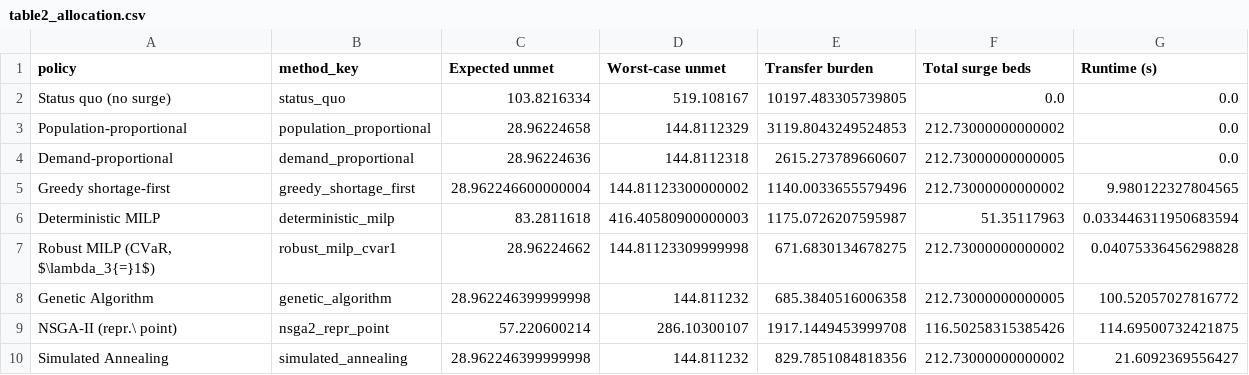
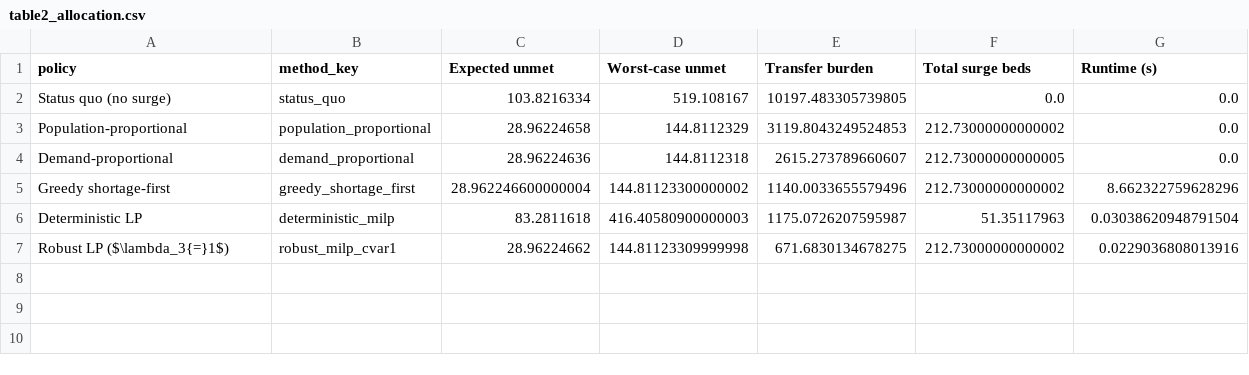
Before and after one commit to michaelajao/ukci2026, a CSV file: results/allocation/table2_allocation.csv, drawn as a sheet.

```diff
--- a/results/allocation/table2_allocation.csv
+++ b/results/allocation/table2_allocation.csv
@@ -4,7 +4,4 @@ Population-proportional,population_proportional,28.96224658,144.8112329,3119.804
 Demand-proportional,demand_proportional,28.96224636,144.8112318,2615.273789660607,212.73000000000005,0.0
-Greedy shortage-first,greedy_shortage_first,28.962246600000004,144.81123300000002,1140.0033655579496,212.73000000000002,9.980122327804565
-Deterministic MILP,deterministic_milp,83.2811618,416.40580900000003,1175.0726207595987,51.35117963,0.033446311950683594
-"Robust MILP (CVaR, $\lambda_3{=}1$)",robust_milp_cvar1,28.96224662,144.81123309999998,671.6830134678275,212.73000000000002,0.04075336456298828
-Genetic Algorithm,genetic_algorithm,28.962246399999998,144.811232,685.3840516006358,212.73000000000005,100.52057027816772
-NSGA-II (repr.\ point),nsga2_repr_point,57.220600214,286.10300107,1917.1449453999708,116.50258315385426,114.69500732421875
-Simulated Annealing,simulated_annealing,28.962246399999998,144.811232,829.7851084818356,212.73000000000002,21.6092369556427
+Greedy shortage-first,greedy_shortage_first,28.962246600000004,144.81123300000002,1140.0033655579496,212.73000000000002,8.662322759628296
+Deterministic LP,deterministic_milp,83.2811618,416.40580900000003,1175.0726207595987,51.35117963,0.03038620948791504
+Robust LP ($\lambda_3{=}1$),robust_milp_cvar1,28.96224662,144.81123309999998,671.6830134678275,212.73000000000002,0.0229036808013916
```
Also changed, not shown: results/allocation/e2_per_region_b.csv, results/allocation/e7_origin_policy_detail.csv, 14 other files.
